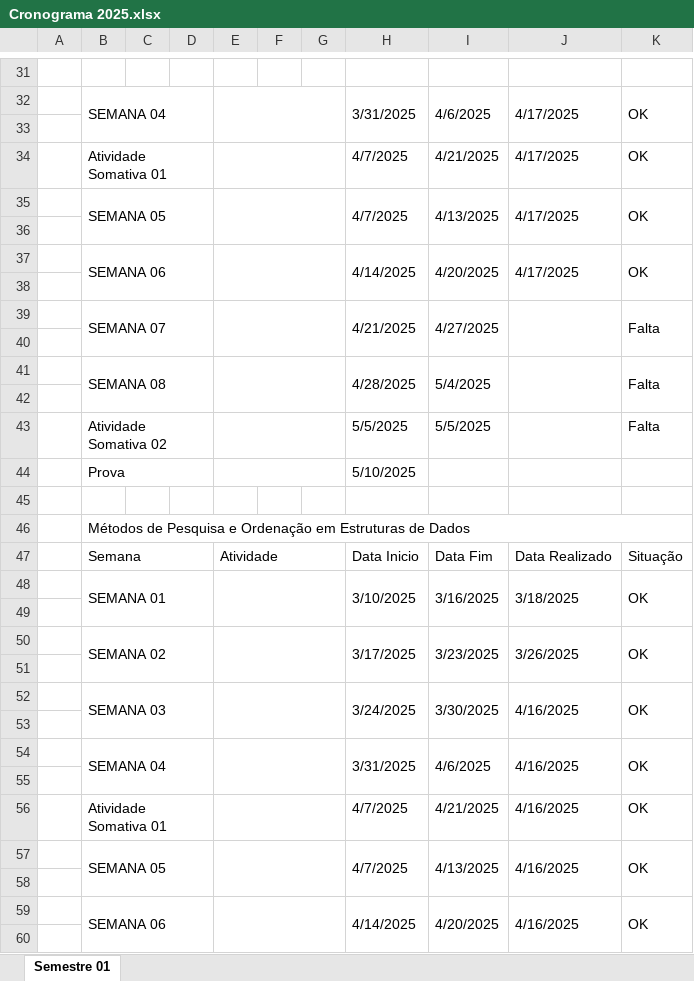
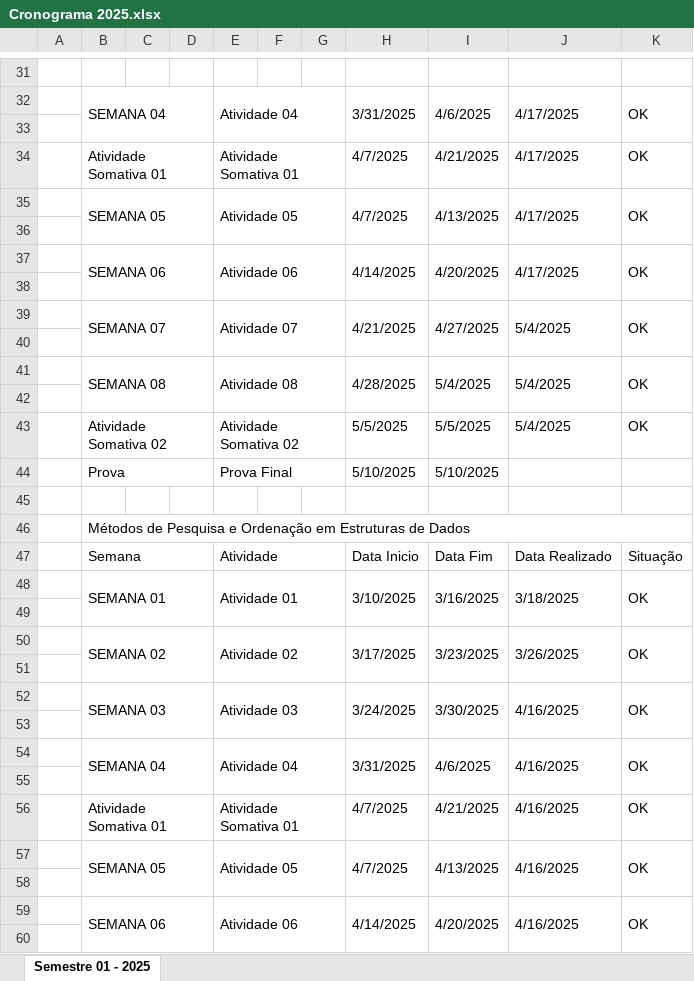
Before and after one commit to RodMatheus00/faculdade, an Excel workbook: Cronograma 2025.xlsx, sheet Semestre 01 - 2025, drawn as a sheet; only a part is shown, gaps mark what is left out; values as stored, in another font and other column widths than the file's, no cell formats; the diff covers the shown part only; the diff names each change by its address in the sheet, - before the commit and + after, or states it on an @@ line.

Commit message:
planilha atualizada atividades realizadas ead

```diff
--- a/Cronograma 2025.xlsx (sheet Semestre 01 - 2025)
+++ b/Cronograma 2025.xlsx (sheet Semestre 01 - 2025)
-sheet tab: Semestre 01
+sheet tab: Semestre 01 - 2025
-E32: (empty)
+E32: Atividade 04
-E34: (empty)
+E34: Atividade Somativa 01
-E35: (empty)
+E35: Atividade 05
-E37: (empty)
+E37: Atividade 06
-E39: (empty)
+E39: Atividade 07
-J39: (empty)
+J39: 5/4/2025
-K39: Falta
+K39: OK
-E41: (empty)
+E41: Atividade 08
-J41: (empty)
+J41: 5/4/2025
-K41: Falta
+K41: OK
-E43: (empty)
+E43: Atividade Somativa 02
-J43: (empty)
+J43: 5/4/2025
-K43: Falta
+K43: OK
-E44: (empty)
+E44: Prova Final
-I44: (empty)
+I44: 5/10/2025
-E48: (empty)
+E48: Atividade 01
-E50: (empty)
+E50: Atividade 02
-E52: (empty)
+E52: Atividade 03
-E54: (empty)
+E54: Atividade 04
-E56: (empty)
+E56: Atividade Somativa 01
-E57: (empty)
+E57: Atividade 05
-E59: (empty)
+E59: Atividade 06
```
Also changed, not shown: 32 edited cells elsewhere in this sheet, cell formats.
